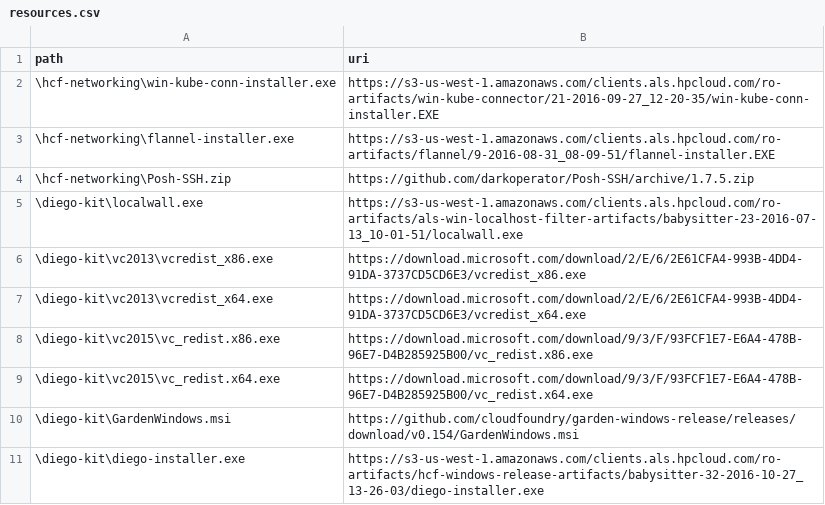
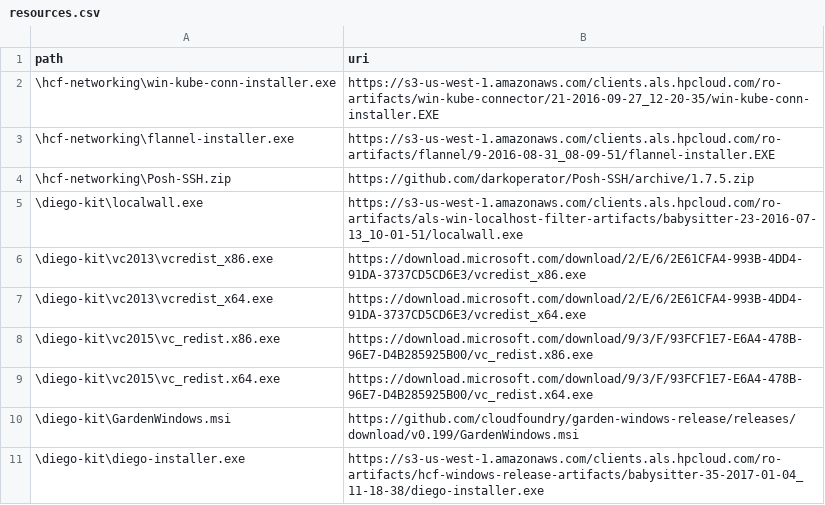
Before and after one commit to SUSE/scf, a CSV file: windows/hcp/package/resources.csv, drawn as a sheet.

Commit message:
Bump windows cell to v249

```diff
--- a/windows/hcp/package/resources.csv
+++ b/windows/hcp/package/resources.csv
@@ -9,3 +9,3 @@ path,uri
 \diego-kit\vc2015\vc_redist.x64.exe,https://download.microsoft.com/download/9/3/F/93FCF1E7-E6A4-478B-96E7-D4B285925B00/vc_redist.x64.exe
-\diego-kit\GardenWindows.msi,https://github.com/cloudfoundry/garden-windows-release/releases/download/v0.154/GardenWindows.msi
-\diego-kit\diego-installer.exe,https://s3-us-west-1.amazonaws.com/clients.als.hpcloud.com/ro-artifacts/hcf-windows-release-artifacts/babysitter-32-2016-10-27_13-26-03/diego-installer.exe
+\diego-kit\GardenWindows.msi,https://github.com/cloudfoundry/garden-windows-release/releases/download/v0.199/GardenWindows.msi
+\diego-kit\diego-installer.exe,https://s3-us-west-1.amazonaws.com/clients.als.hpcloud.com/ro-artifacts/hcf-windows-release-artifacts/babysitter-35-2017-01-04_11-18-38/diego-installer.exe
```
Also changed, not shown: 5 other files.
